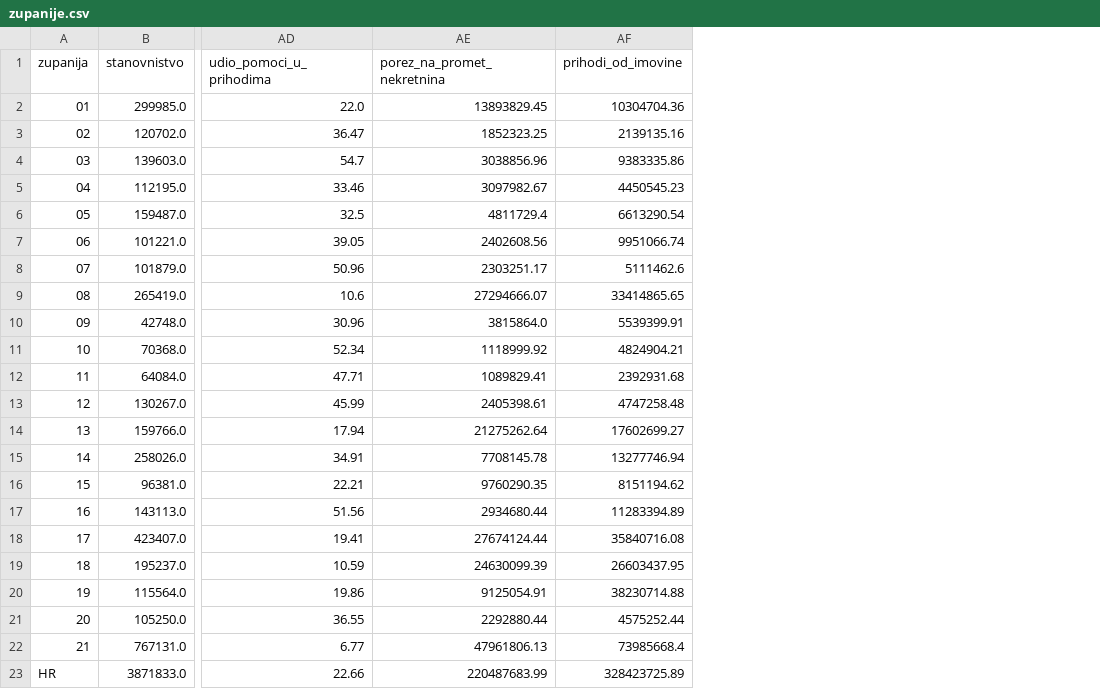
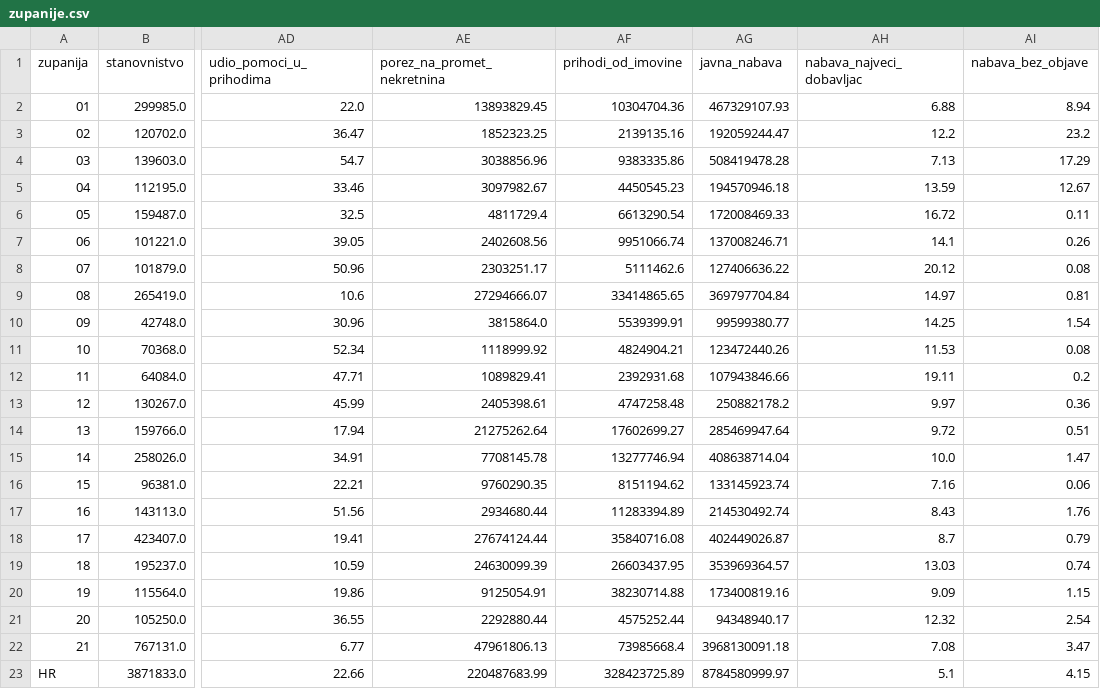
Before and after one commit to aborjan1/Kompas-Hrvatske, a CSV file: data/obrada/zupanije.csv, drawn as a sheet; only a part is shown, gaps mark what is left out; the diff names each change by its address in the sheet, - before the commit and + after, or states it on an @@ line.

```diff
--- a/data/obrada/zupanije.csv
+++ b/data/obrada/zupanije.csv
+column AG (javna_nabava), rows 2-23: 467329107.93 | 192059244.47 | 508419478.28 | 194570946.18 | 172008469.33 | 137008246.71 | 127406636.22 | 369797704.84 | 99599380.77 | 123472440.26 | 107943846.66 | 250882178.2 | 285469947.64 | 408638714.04 | 133145923.74 | 214530492.74 | 402449026.87 | 353969364.57 | 173400819.16 | 94348940.17 | 3968130091.18 | 8784580999.97
+column AH (nabava_najveci_dobavljac), rows 2-23: 6.88 | 12.2 | 7.13 | 13.59 | 16.72 | 14.1 | 20.12 | 14.97 | 14.25 | 11.53 | 19.11 | 9.97 | 9.72 | 10.0 | 7.16 | 8.43 | 8.7 | 13.03 | 9.09 | 12.32 | 7.08 | 5.1
+column AI (nabava_bez_objave), rows 2-23: 8.94 | 23.2 | 17.29 | 12.67 | 0.11 | 0.26 | 0.08 | 0.81 | 1.54 | 0.08 | 0.2 | 0.36 | 0.51 | 1.47 | 0.06 | 1.76 | 0.79 | 0.74 | 1.15 | 2.54 | 3.47 | 4.15
```
Also changed, not shown: data/sources.csv, 34 other files.
